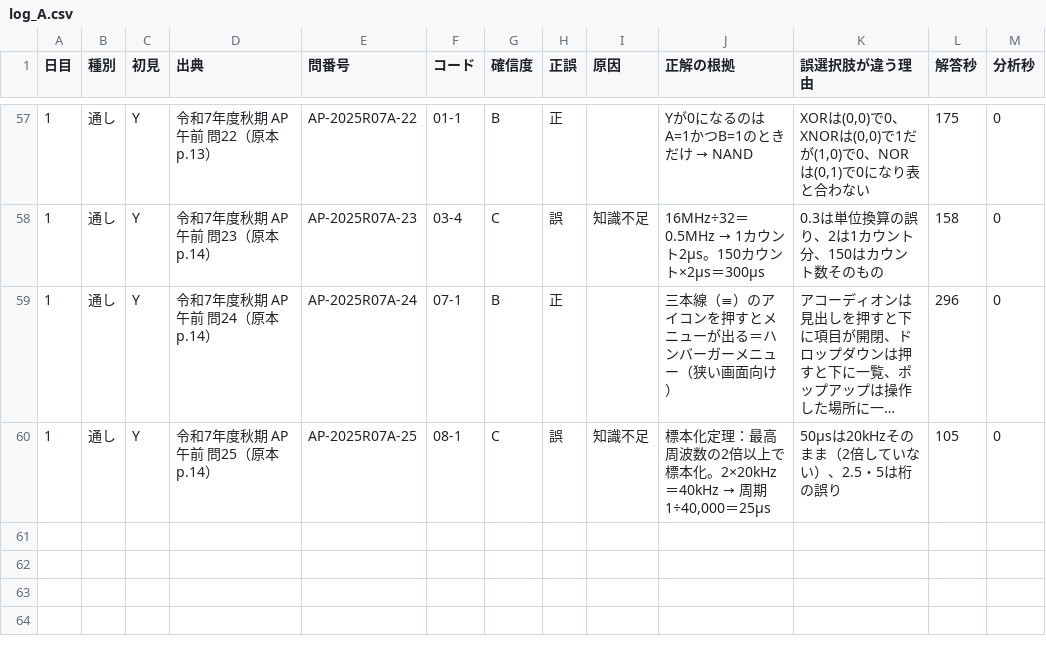
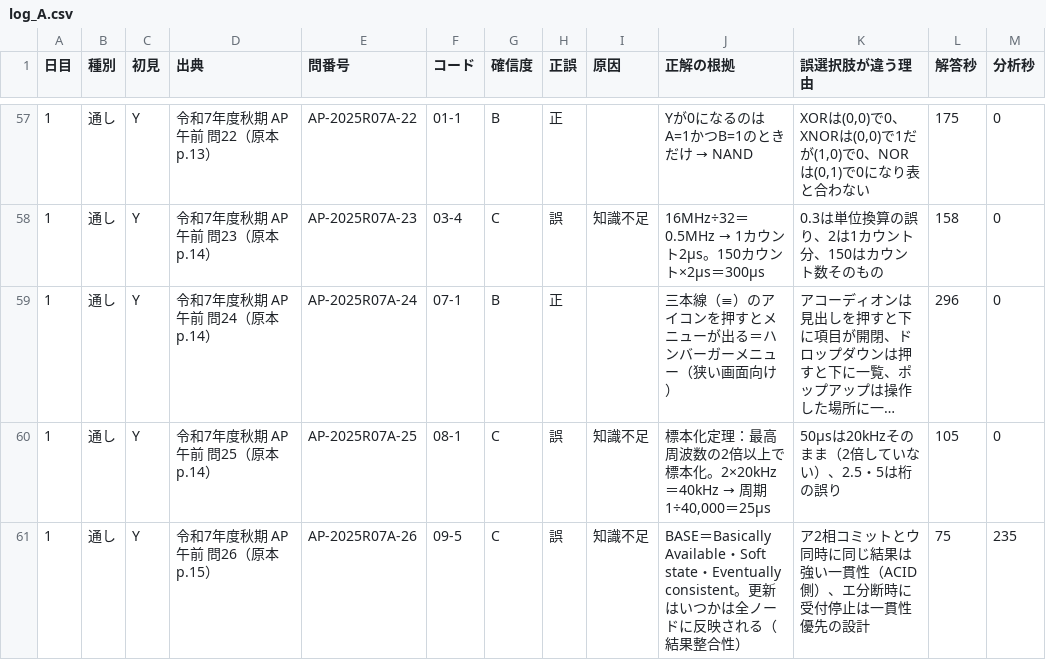
Before and after one commit to yyy19901103-source/4love2forever, a CSV file: data/log_A.csv, drawn as a sheet; only a part is shown, gaps mark what is left out; long unchanged cells end in …; the diff names each change by its address in the sheet, - before the commit and + after, or states it on an @@ line.

```diff
--- a/data/log_A.csv
+++ b/data/log_A.csv
+row 61: 1 | 通し | Y | 令和7年度秋期 AP 午前 問26（原本 p.15） | AP-2025R07A-26 | 09-5 | C | 誤 | 知識不足 | BASE＝Basically Available・Soft state・Eventually consistent。更新はいつかは全ノードに反映される（結果整合性） | ア2相コミットとウ同時に同じ結果は強い一貫性（ACID側）、エ分断時に受付停止は一貫性優先の設計 | 75 | 235
```
Also changed, not shown: 1 other file.
